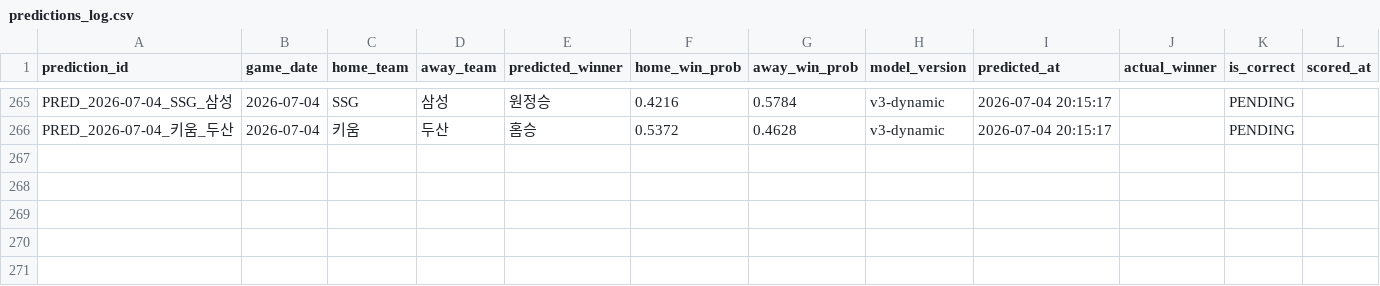
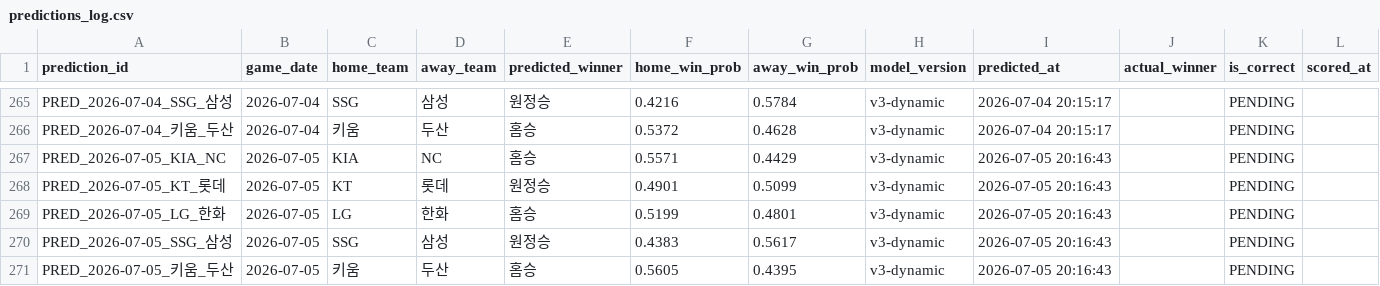
Before and after one commit to limanho001014-create/kbo-predictor-dynamic, a CSV file: data/predictions_log.csv, drawn as a sheet; only a part is shown, gaps mark what is left out.

```diff
--- a/data/predictions_log.csv
+++ b/data/predictions_log.csv
@@ -266 +266,6 @@ PRED_2026-07-04_SSG_삼성,2026-07-04,SSG,삼성,원정승,0.4216,0.5784,v3-dyna
 PRED_2026-07-04_키움_두산,2026-07-04,키움,두산,홈승,0.5372,0.4628,v3-dynamic,2026-07-04 20:15:17,,PENDING,
+PRED_2026-07-05_KIA_NC,2026-07-05,KIA,NC,홈승,0.5571,0.4429,v3-dynamic,2026-07-05 20:16:43,,PENDING,
+PRED_2026-07-05_KT_롯데,2026-07-05,KT,롯데,원정승,0.4901,0.5099,v3-dynamic,2026-07-05 20:16:43,,PENDING,
+PRED_2026-07-05_LG_한화,2026-07-05,LG,한화,홈승,0.5199,0.4801,v3-dynamic,2026-07-05 20:16:43,,PENDING,
+PRED_2026-07-05_SSG_삼성,2026-07-05,SSG,삼성,원정승,0.4383,0.5617,v3-dynamic,2026-07-05 20:16:43,,PENDING,
+PRED_2026-07-05_키움_두산,2026-07-05,키움,두산,홈승,0.5605,0.4395,v3-dynamic,2026-07-05 20:16:43,,PENDING,
```
Also changed, not shown: data/games_history.csv, data/players_latest_hitter.csv, 7 other files.
